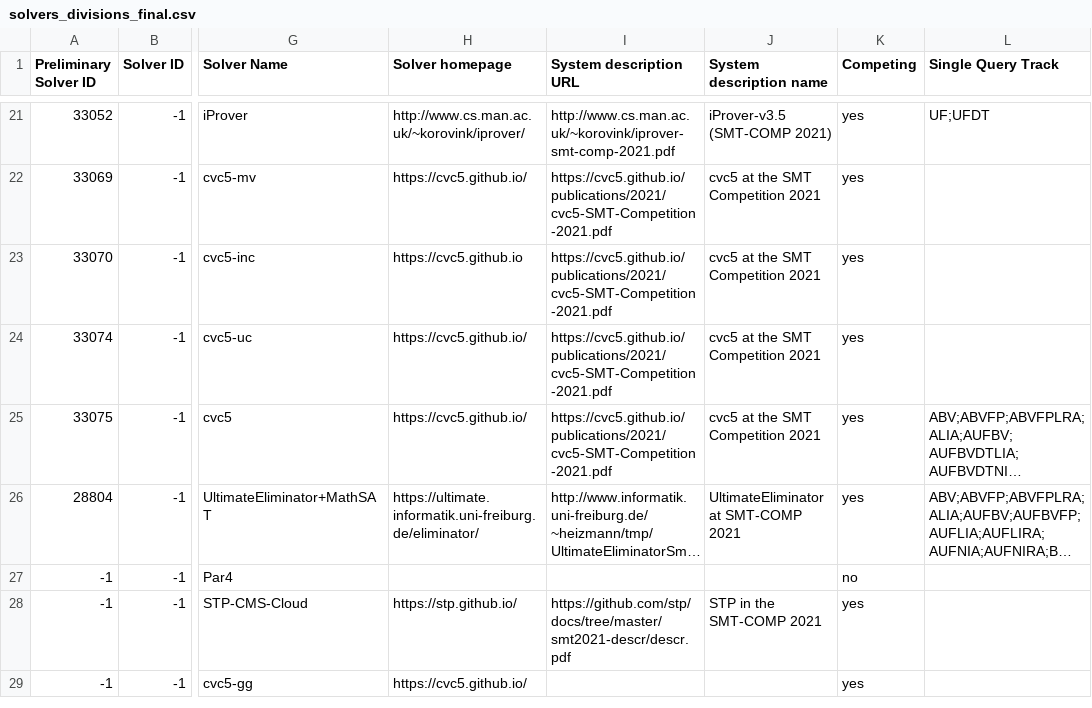
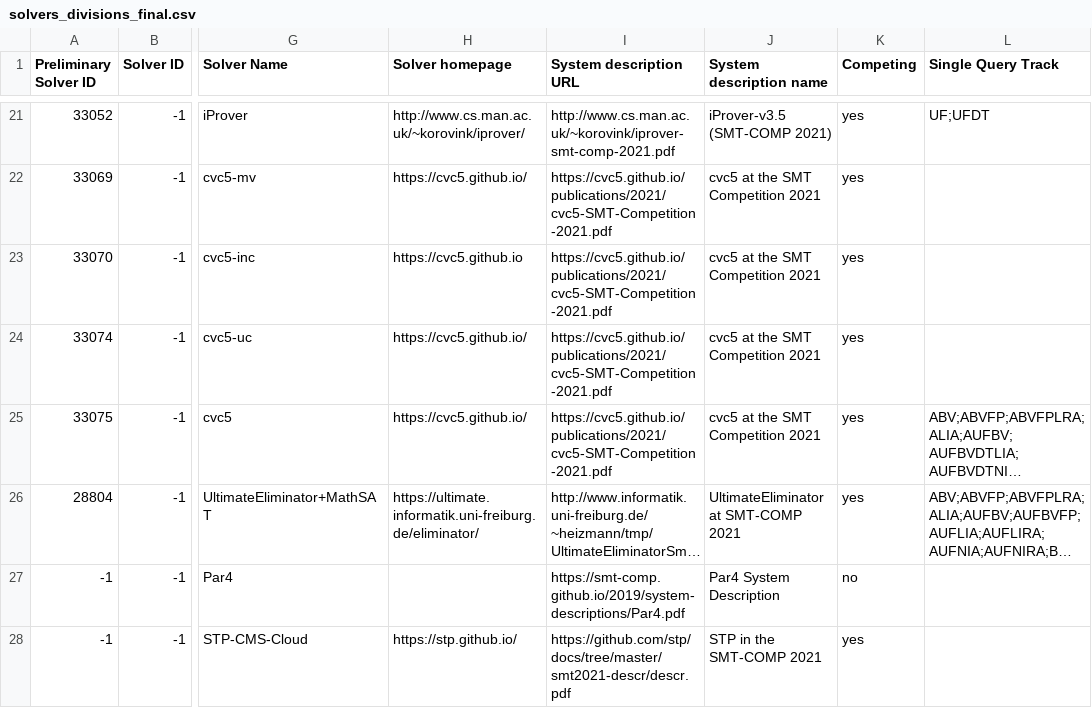
Before and after one commit to SMT-COMP/smt-comp, a CSV file: 2021/registration/solvers_divisions_final.csv, drawn as a sheet; only a part is shown, gaps mark what is left out; the shorter side is filled out with more unchanged rows; long unchanged cells end in …; the diff covers the shown part only; the diff names each change by its address in the sheet, - before the commit and + after, or states it on an @@ line.

Commit message:
System description for Par4, a separate parallel entry for STP

```diff
--- a/2021/registration/solvers_divisions_final.csv
+++ b/2021/registration/solvers_divisions_final.csv
-I27 (System description URL): (empty)
+I27 (System description URL): https://smt-comp.github.io/2019/system-descriptions/Par4.pdf
-J27 (System description name): (empty)
+J27 (System description name): Par4 System Description
```
Also changed, not shown: 1 added row elsewhere in this file.
